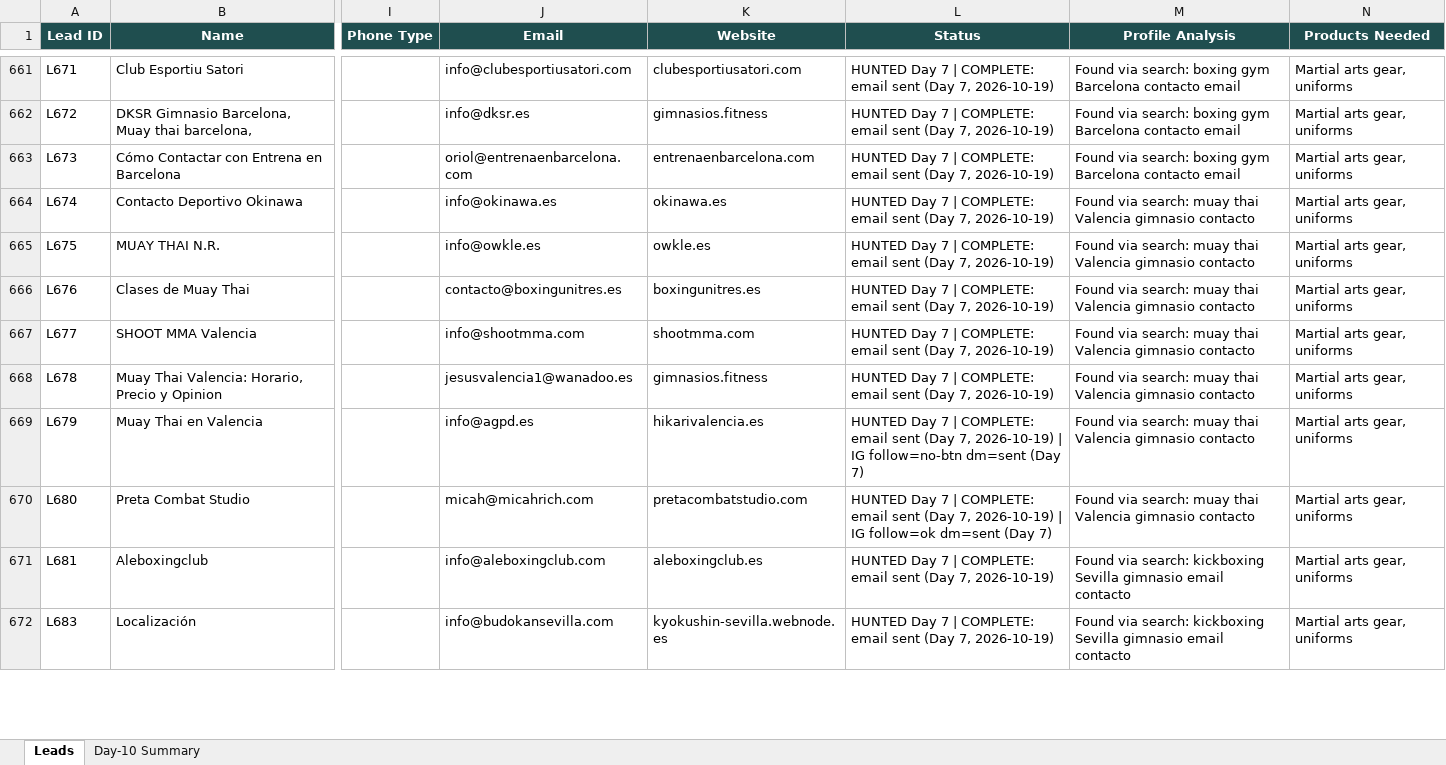
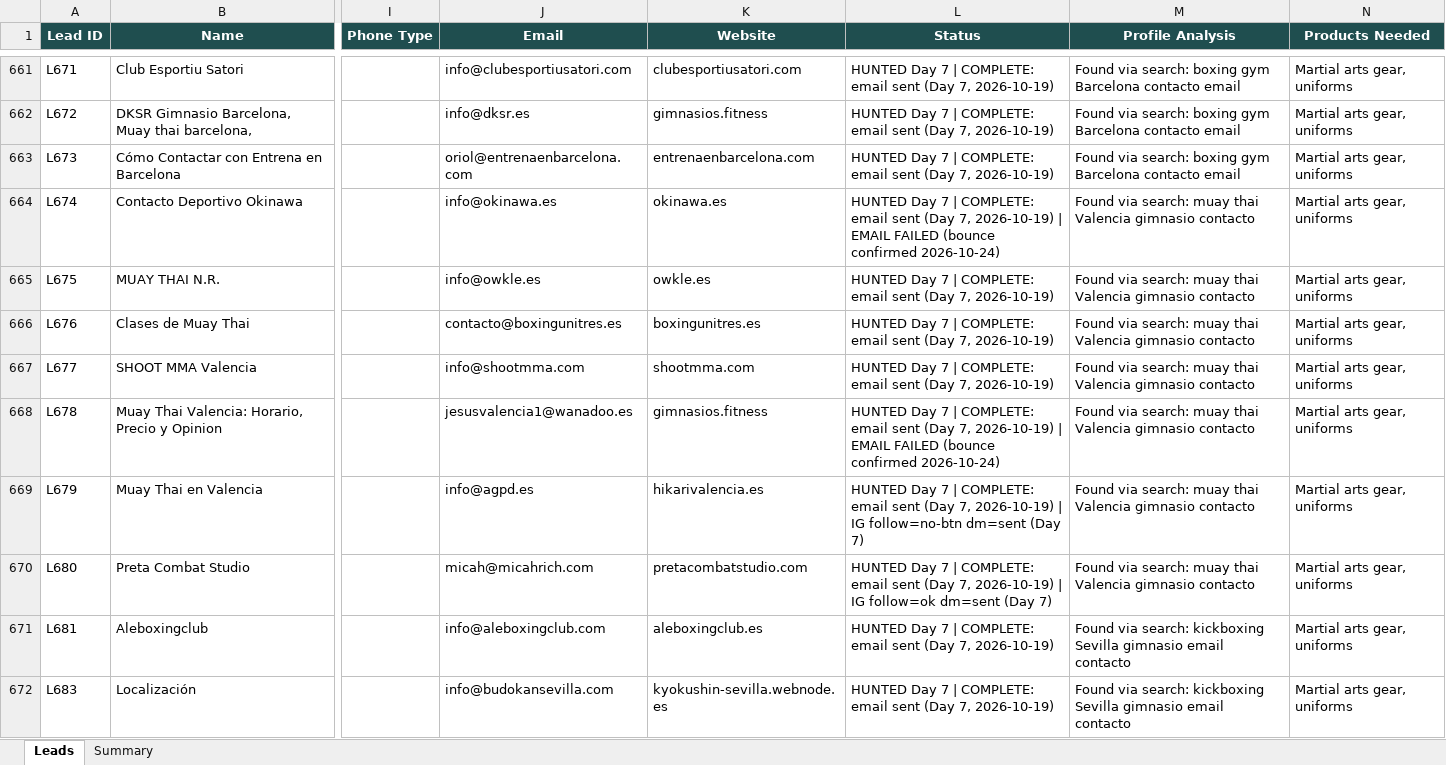
Before and after one commit to hsnwarriorapparel-dot/hsn-business, an Excel workbook: HWA_Lead_Tracker.xlsx, sheet Leads, drawn as a sheet; only a part is shown, gaps mark what is left out; values as stored, in another font and other column widths than the file's, no borders; the diff covers the shown part only; the diff names each change by its address in the sheet, - before the commit and + after, or states it on an @@ line.

Commit message:
Bounce cleanup: 35 bounced-email leads marked FAILED, 13 scrape-contaminated email rows excluded (2026-10-24)

```diff
--- a/HWA_Lead_Tracker.xlsx (sheet Leads)
+++ b/HWA_Lead_Tracker.xlsx (sheet Leads)
-sheet tab: Day-10 Summary
+sheet tab: Summary
-L664 (Status): …7, 2026-10-19)
+L664 (Status): …7, 2026-10-19) | EMAIL FAILED (bounce confirmed 2026-10-24)
-L668 (Status): …7, 2026-10-19)
+L668 (Status): …7, 2026-10-19) | EMAIL FAILED (bounce confirmed 2026-10-24)
```
Also changed, not shown: 40 edited cells elsewhere in this sheet, sheet Summary, WA_Pending_List.xlsx, 4 other files.
